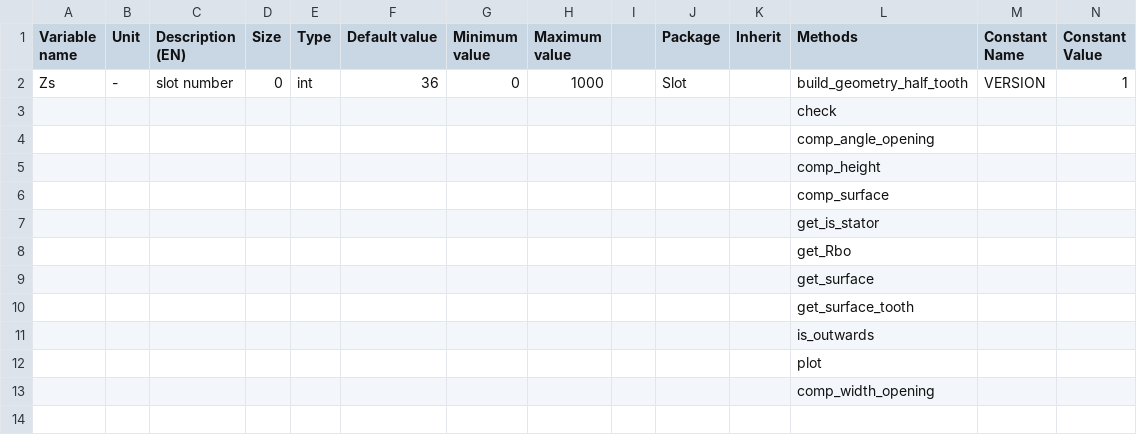
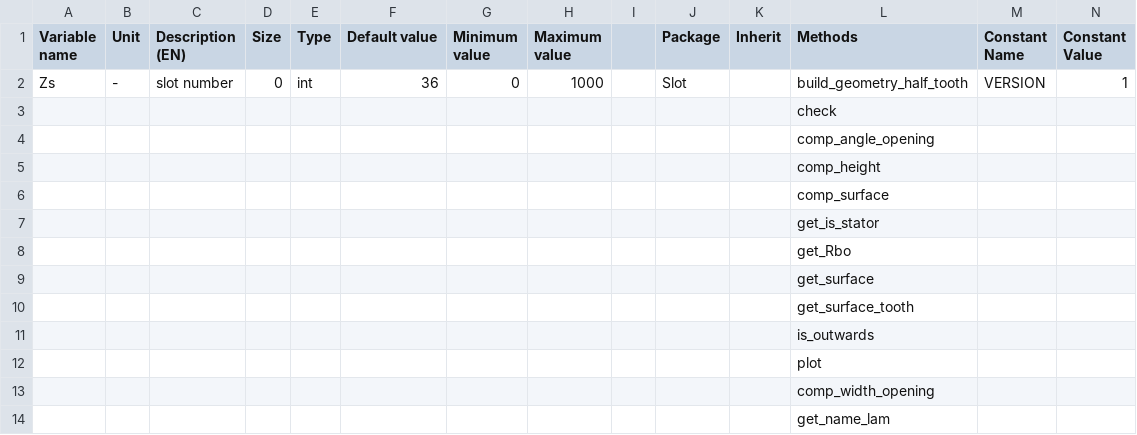
Before and after one commit to Eomys/pyleecan, a CSV file: pyleecan/Generator/ClassesRef/Slot/Slot.csv, drawn as a sheet; only a part is shown; rows hold the shown columns only; the diff names each change by its address in the sheet, - before the commit and + after, or states it on an @@ line.

Commit message:
[CO] added get_name_lam method to Slot

```diff
--- a/pyleecan/Generator/ClassesRef/Slot/Slot.csv
+++ b/pyleecan/Generator/ClassesRef/Slot/Slot.csv
+row 14:  |  |  |  |  |  |  |  |  |  |  | get_name_lam
```
Also changed, not shown: 3 other files.
